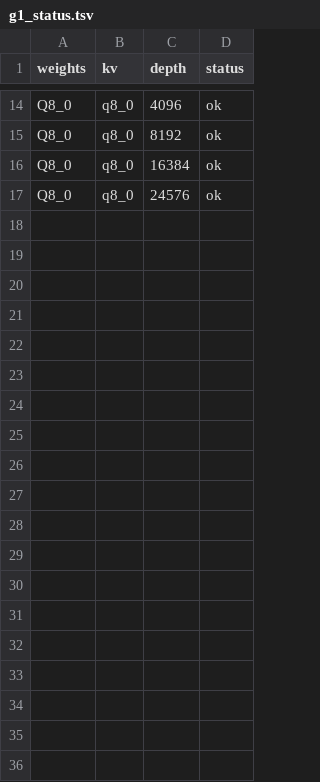
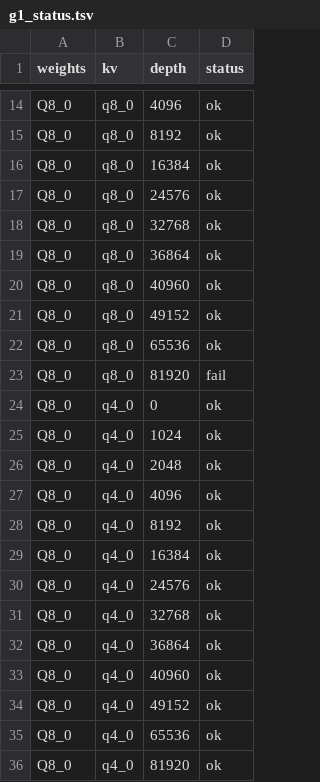
Before and after one commit to tospe/domeline-agent-speedup, a TSV file: results/gpu/g1_status.tsv, drawn as a sheet; only a part is shown, gaps mark what is left out; the diff covers the shown part only.

```diff
--- a/results/gpu/g1_status.tsv
+++ b/results/gpu/g1_status.tsv
@@ -17 +17,20 @@ Q8_0	q8_0	16384	ok
 Q8_0	q8_0	24576	ok
+Q8_0	q8_0	32768	ok
+Q8_0	q8_0	36864	ok
+Q8_0	q8_0	40960	ok
+Q8_0	q8_0	49152	ok
+Q8_0	q8_0	65536	ok
+Q8_0	q8_0	81920	fail
+Q8_0	q4_0	0	ok
+Q8_0	q4_0	1024	ok
+Q8_0	q4_0	2048	ok
+Q8_0	q4_0	4096	ok
+Q8_0	q4_0	8192	ok
+Q8_0	q4_0	16384	ok
+Q8_0	q4_0	24576	ok
+Q8_0	q4_0	32768	ok
+Q8_0	q4_0	36864	ok
+Q8_0	q4_0	40960	ok
+Q8_0	q4_0	49152	ok
+Q8_0	q4_0	65536	ok
+Q8_0	q4_0	81920	ok
```
Also changed, not shown: 11 added rows elsewhere in this file, 18 other files.
